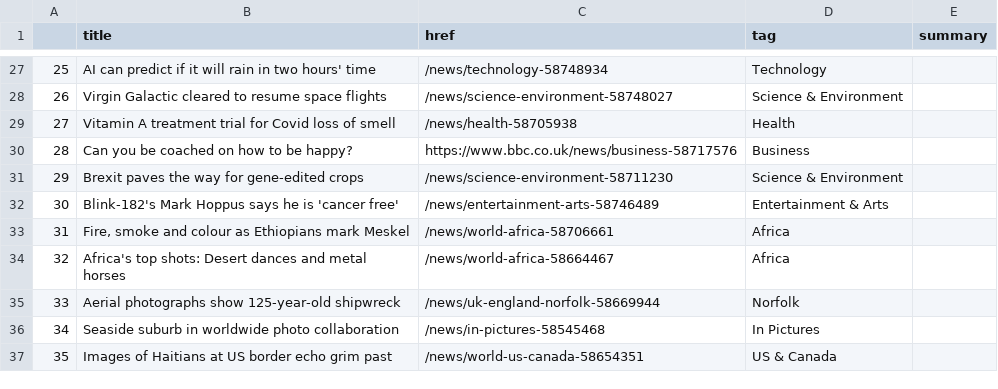
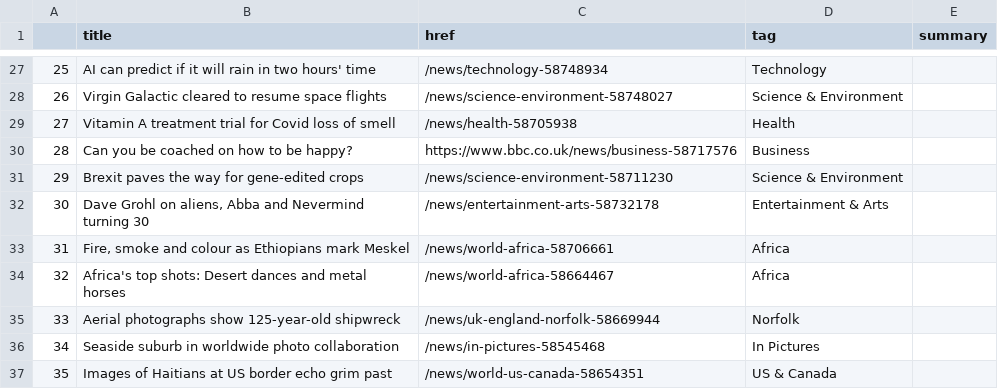
Before and after one commit to gbolduan/automatic-scraper, a CSV file: bbc-headlines.csv, drawn as a sheet; only a part is shown, gaps mark what is left out; the diff covers the shown part only.

```diff
--- a/bbc-headlines.csv
+++ b/bbc-headlines.csv
@@ -31,3 +31,3 @@
 29,Brexit paves the way for gene-edited crops,/news/science-environment-58711230,Science & Environment,
-30,Blink-182's Mark Hoppus says he is 'cancer free',/news/entertainment-arts-58746489,Entertainment & Arts,
+30,"Dave Grohl on aliens, Abba and Nevermind turning 30",/news/entertainment-arts-58732178,Entertainment & Arts,
 31,"Fire, smoke and colour as Ethiopians mark Meskel",/news/world-africa-58706661,Africa,
```
Also changed, not shown: 31 edited cells elsewhere in this file.
